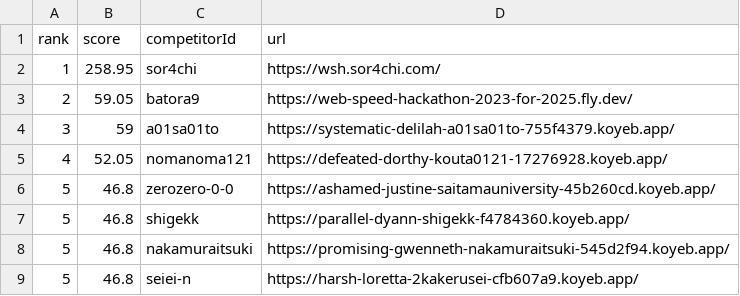
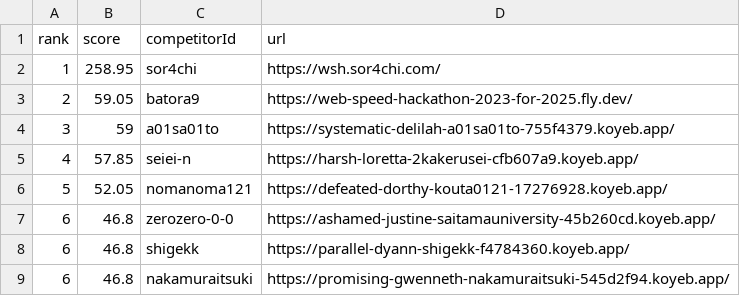
Before and after one commit to saitamau-maximum/web-speed-hackathon-2023-scoring-tool-for-2025, a CSV file: score.csv, drawn as a sheet.

```diff
--- a/score.csv
+++ b/score.csv
@@ -4,6 +4,6 @@ rank,score,competitorId,url
 3,59,a01sa01to,https://systematic-delilah-a01sa01to-755f4379.koyeb.app/
-4,52.05,nomanoma121,https://defeated-dorthy-kouta0121-17276928.koyeb.app/
-5,46.8,zerozero-0-0,https://ashamed-justine-saitamauniversity-45b260cd.koyeb.app/
-5,46.8,shigekk,https://parallel-dyann-shigekk-f4784360.koyeb.app/
-5,46.8,nakamuraitsuki,https://promising-gwenneth-nakamuraitsuki-545d2f94.koyeb.app/
-5,46.8,seiei-n,https://harsh-loretta-2kakerusei-cfb607a9.koyeb.app/
+4,57.85,seiei-n,https://harsh-loretta-2kakerusei-cfb607a9.koyeb.app/
+5,52.05,nomanoma121,https://defeated-dorthy-kouta0121-17276928.koyeb.app/
+6,46.8,zerozero-0-0,https://ashamed-justine-saitamauniversity-45b260cd.koyeb.app/
+6,46.8,shigekk,https://parallel-dyann-shigekk-f4784360.koyeb.app/
+6,46.8,nakamuraitsuki,https://promising-gwenneth-nakamuraitsuki-545d2f94.koyeb.app/
```
Also changed, not shown: log.csv, 1 other file.
